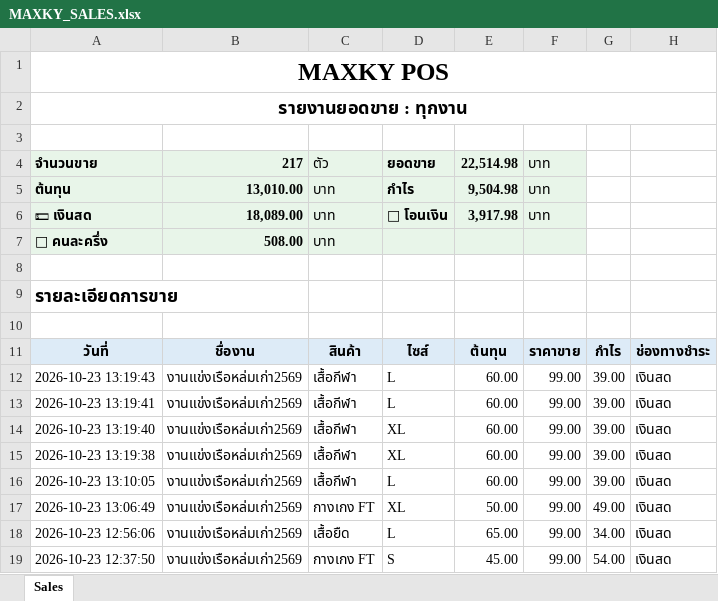
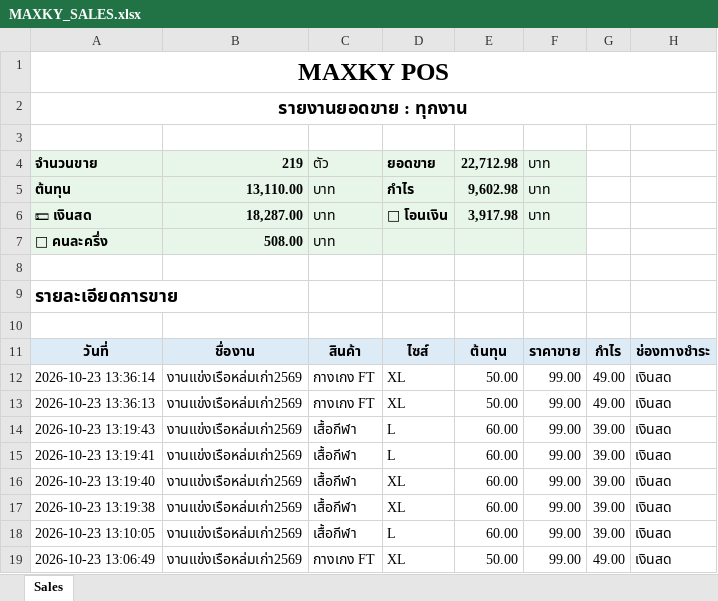
Before and after one commit to 02phuwanai-ops/maxky-pos, an Excel workbook: exports/MAXKY_SALES.xlsx, sheet Sales, drawn as a sheet; only a part is shown; the shorter side is filled out with more unchanged rows; values as stored, in another font and other column widths than the file's, no borders; the diff names each change by its address in the sheet, - before the commit and + after, or states it on an @@ line.

Commit message:
Update dashboard to preserve historical sales and support excel import

```diff
--- a/exports/MAXKY_SALES.xlsx (sheet Sales)
+++ b/exports/MAXKY_SALES.xlsx (sheet Sales)
-B4: 217
+B4: 219
-E4: 22,514.98
+E4: 22,712.98
-B5: 13,010.00
+B5: 13,110.00
-E5: 9,504.98
+E5: 9,602.98
-B6: 18,089.00
+B6: 18,287.00
+row 12: 2026-10-23 13:36:14 | งานแข่งเรือหล่มเก่า2569 | กางเกง FT | XL | 50.00 | 99.00 | 49.00 | เงินสด
+row 13: 2026-10-23 13:36:13 | งานแข่งเรือหล่มเก่า2569 | กางเกง FT | XL | 50.00 | 99.00 | 49.00 | เงินสด
```
Also changed, not shown: 12 other files.
